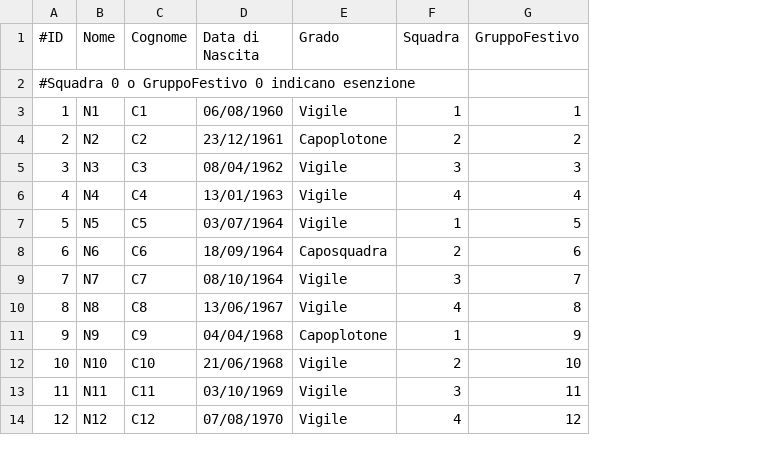
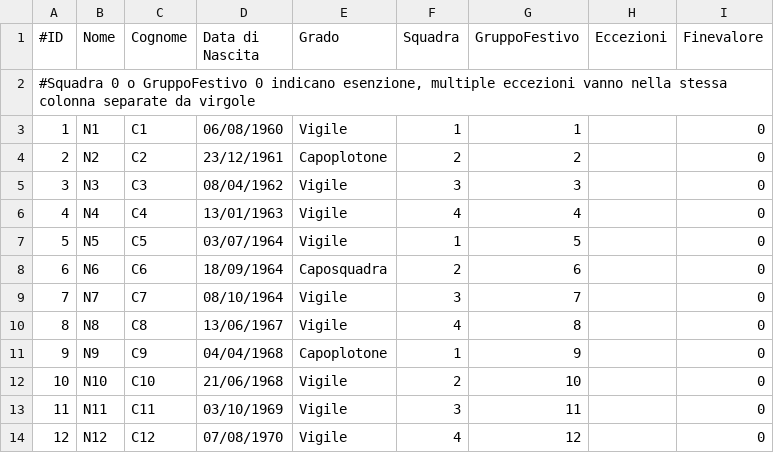
Before and after one commit to LegoFed3/vvf_turnazione, a CSV file: vigili.csv, drawn as a sheet; only a part is shown; the diff names each change by its address in the sheet, - before the commit and + after, or states it on an @@ line.

```diff
--- a/vigili.csv
+++ b/vigili.csv
+column H (Eccezioni), empty
+column I (Finevalore), rows 3-14: all 0
-A2 (#ID): …0 indicano esenzione
+A2 (#ID): …0 indicano esenzione, multiple eccezioni vanno nella stessa colonna separate da virgole
```
Also changed, not shown: 2 other files.
